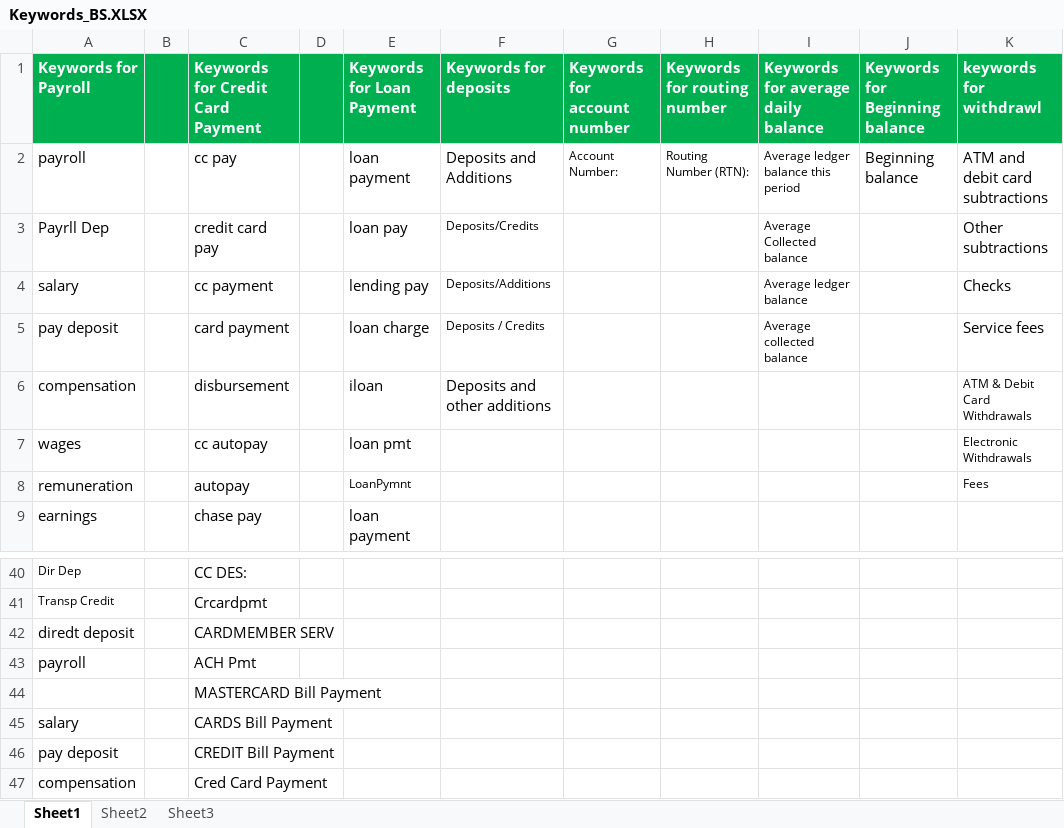
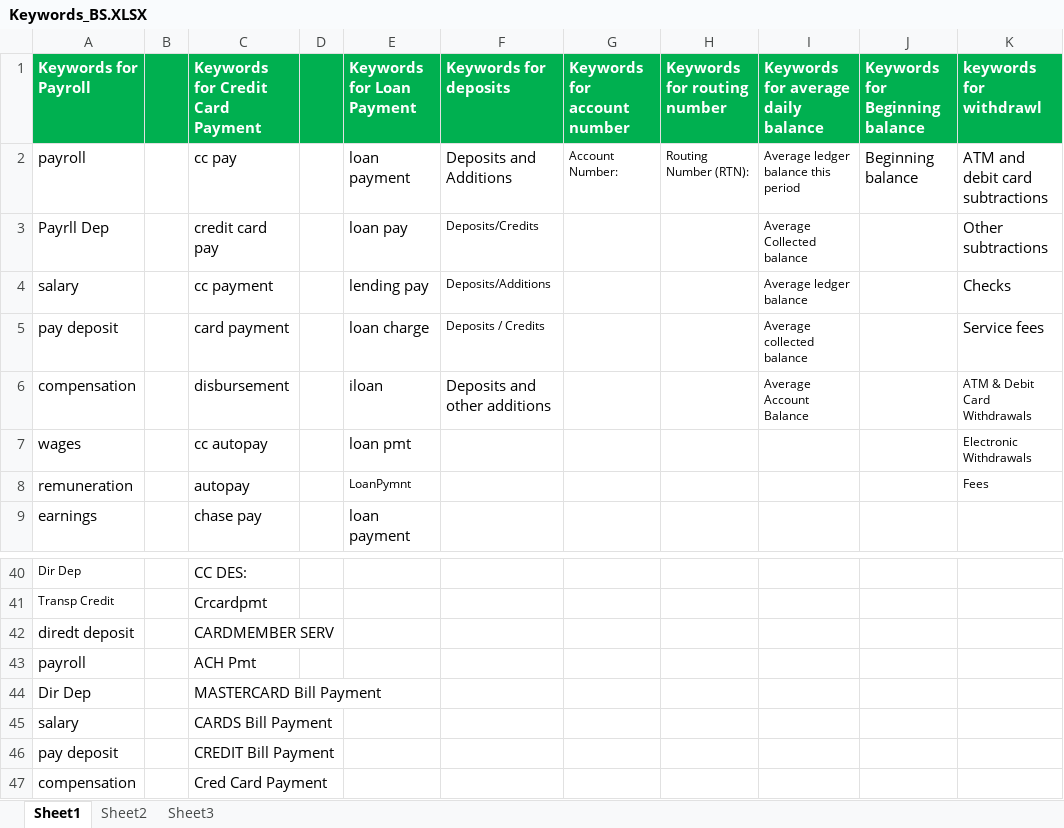
Before and after one commit to nroad-gith-admin/document-extraction, an Excel workbook: data/Keywords_BS.XLSX, sheet Sheet1, drawn as a sheet; only a part is shown, gaps mark what is left out; values as stored, in another font and other column widths than the file's, no borders; the diff names each change by its address in the sheet, - before the commit and + after, or states it on an @@ line.

```diff
--- a/data/Keywords_BS.XLSX (sheet Sheet1)
+++ b/data/Keywords_BS.XLSX (sheet Sheet1)
-I6: (empty)
+I6: Average Account Balance
-A44 (Keywords for Payroll): (empty)
+A44 (Keywords for Payroll): Dir Dep
```
Also changed, not shown: 29 other files.
